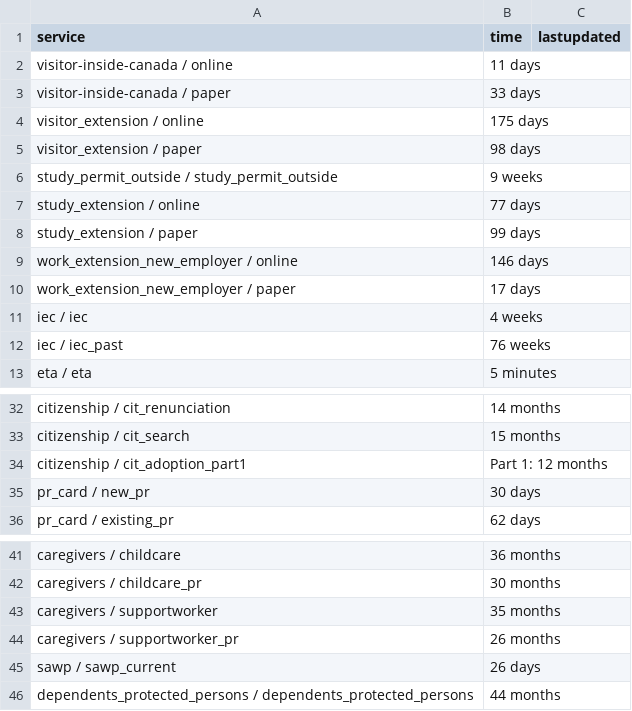
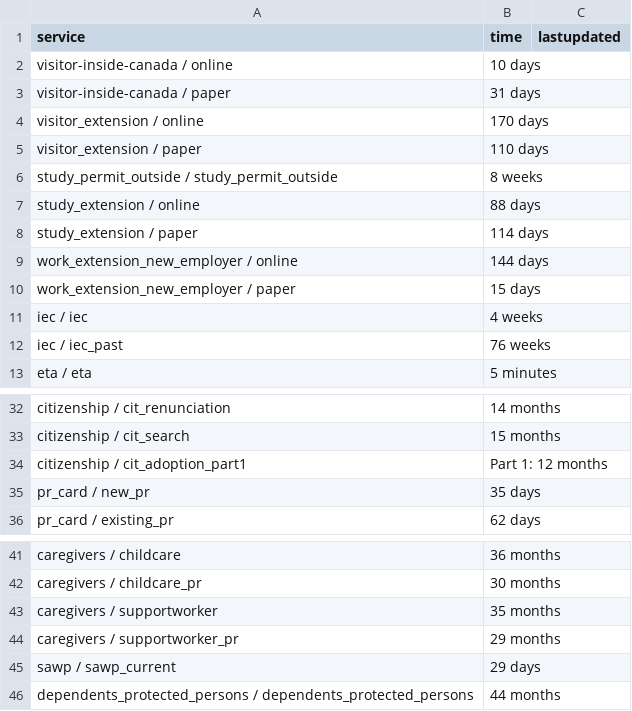
Before and after one commit to suhaibmujahid/cic-processing-times, a CSV file: data-ptime-non-country-en.csv, drawn as a sheet; only a part is shown, gaps mark what is left out.

Commit message:
Flat: latest data (2023-04-13T00:19:52.836Z) {   "date": "2023-04-13T00:19:52.836Z",   "files": [     {       "name": "data-ptime-en.csv",       "deltaBytes": -110,       "source": "https://www.canada.ca/content/dam/ircc/documents/json/data-ptime-en.json"     },     {       "name": "data-ptime-en.json",       "deltaBytes": -110,       "source": "https://www.canada.ca/content/dam/ircc/documents/json/data-ptime-en.json"     },     {       "name": "formatted-data-ptime-en.csv",       "deltaBytes": -54,       "source": "https://www.canada.ca/content/dam/ircc/documents/json/data-ptime-en.json"     },     {       "name": "formatted-selected-countries-data-ptime-en.csv",       "deltaBytes": 7,       "source": "https://www.canada.ca/content/dam/ircc/documents/json/data-ptime-en.json"     },     {       "name": "data-ptime-non-country-en.csv",       "deltaBytes": 2,       "source": "https://www.canada.ca/content/dam/ircc/documents/json/data-ptime-non-country-en.json"     },     {       "name": "data-ptime-non-country-en.json",       "deltaBytes": 3,       "source": "https://www.canada.ca/content/dam/ircc/documents/json/data-ptime-non-country-en.json"     }   ] }

```diff
--- a/data-ptime-non-country-en.csv
+++ b/data-ptime-non-country-en.csv
@@ -1,11 +1,11 @@
 service,time,lastupdated
-visitor-inside-canada / online,11 days,
-visitor-inside-canada / paper,33 days,
-visitor_extension / online,175 days,
-visitor_extension / paper,98 days,
-study_permit_outside / study_permit_outside,9 weeks,
-study_extension / online,77 days,
-study_extension / paper,99 days,
-work_extension_new_employer / online,146 days,
-work_extension_new_employer / paper,17 days,
+visitor-inside-canada / online,10 days,
+visitor-inside-canada / paper,31 days,
+visitor_extension / online,170 days,
+visitor_extension / paper,110 days,
+study_permit_outside / study_permit_outside,8 weeks,
+study_extension / online,88 days,
+study_extension / paper,114 days,
+work_extension_new_employer / online,144 days,
+work_extension_new_employer / paper,15 days,
 iec / iec,4 weeks,
@@ -34,3 +34,3 @@ citizenship / cit_search,15 months,
 citizenship / cit_adoption_part1,Part 1: 12 months,
-pr_card / new_pr,30 days,
+pr_card / new_pr,35 days,
 pr_card / existing_pr,62 days,
@@ -43,4 +43,4 @@ caregivers / childcare_pr,30 months,
 caregivers / supportworker,35 months,
-caregivers / supportworker_pr,26 months,
-sawp / sawp_current,26 days,
+caregivers / supportworker_pr,29 months,
+sawp / sawp_current,29 days,
 dependents_protected_persons / dependents_protected_persons,44 months,
```
Also changed, not shown: data-ptime-en.csv, formatted-data-ptime-en.csv, 3 other files.
